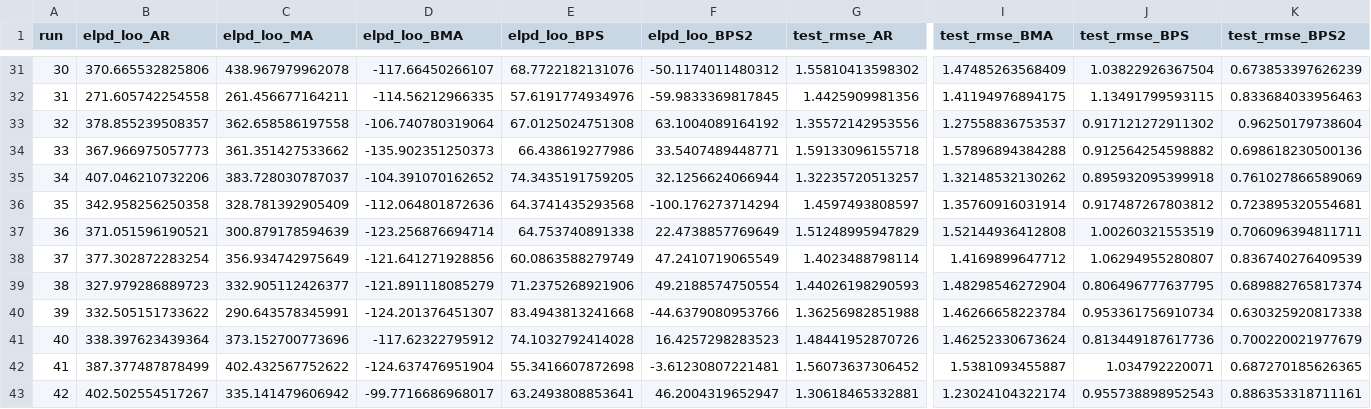
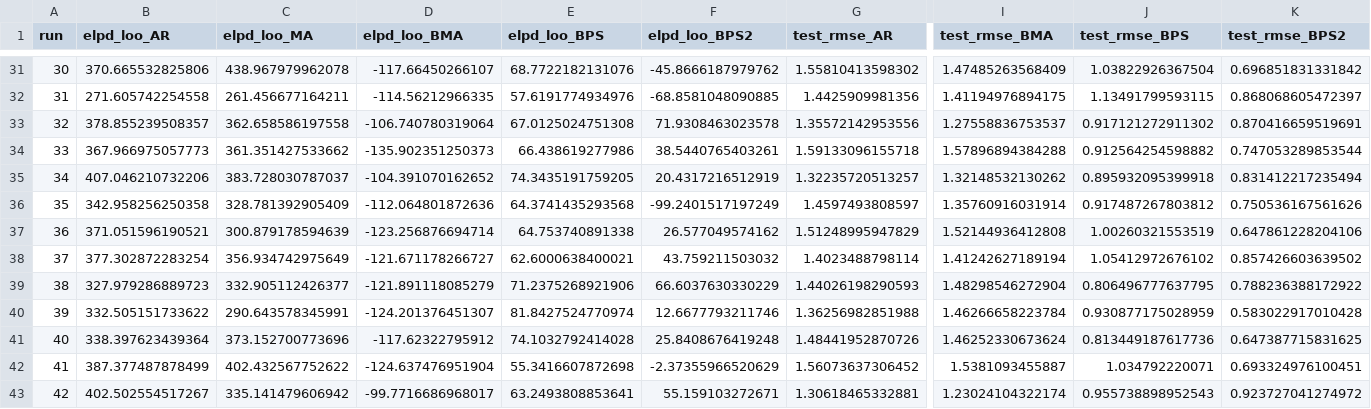
Before and after one commit to Kento-Okuyama/Ensemble, a CSV file: 20241219/model_comparison_results.csv, drawn as a sheet; only a part is shown, gaps mark what is left out; the diff covers the shown part only; the diff names each change by its address in the sheet, - before the commit and + after, or states it on an @@ line.

```diff
--- a/20241219/model_comparison_results.csv
+++ b/20241219/model_comparison_results.csv
-F31 (elpd_loo_BPS2): -50.1174011480312
+F31 (elpd_loo_BPS2): -45.8666187979762
-K31 (test_rmse_BPS2): 0.673853397626239
+K31 (test_rmse_BPS2): 0.696851831331842
-F32 (elpd_loo_BPS2): -59.9833369817845
+F32 (elpd_loo_BPS2): -68.8581048090885
-K32 (test_rmse_BPS2): 0.833684033956463
+K32 (test_rmse_BPS2): 0.868068605472397
-F33 (elpd_loo_BPS2): 63.1004089164192
+F33 (elpd_loo_BPS2): 71.9308463023578
-K33 (test_rmse_BPS2): 0.96250179738604
+K33 (test_rmse_BPS2): 0.870416659519691
-F34 (elpd_loo_BPS2): 33.5407489448771
+F34 (elpd_loo_BPS2): 38.5440765403261
-K34 (test_rmse_BPS2): 0.698618230500136
+K34 (test_rmse_BPS2): 0.747053289853544
-F35 (elpd_loo_BPS2): 32.1256624066944
+F35 (elpd_loo_BPS2): 20.4317216512919
-K35 (test_rmse_BPS2): 0.761027866589069
+K35 (test_rmse_BPS2): 0.831412217235494
-F36 (elpd_loo_BPS2): -100.176273714294
+F36 (elpd_loo_BPS2): -99.2401517197249
-K36 (test_rmse_BPS2): 0.723895320554681
+K36 (test_rmse_BPS2): 0.750536167561626
-F37 (elpd_loo_BPS2): 22.4738857769649
+F37 (elpd_loo_BPS2): 26.577049574162
-K37 (test_rmse_BPS2): 0.706096394811711
+K37 (test_rmse_BPS2): 0.647861228204106
-D38 (elpd_loo_BMA): -121.641271928856
+D38 (elpd_loo_BMA): -121.671178266727
-E38 (elpd_loo_BPS): 60.0863588279749
+E38 (elpd_loo_BPS): 62.6000638400021
-F38 (elpd_loo_BPS2): 47.2410719065549
+F38 (elpd_loo_BPS2): 43.759211503032
-I38 (test_rmse_BMA): 1.4169899647712
+I38 (test_rmse_BMA): 1.41242627189194
-J38 (test_rmse_BPS): 1.06294955280807
+J38 (test_rmse_BPS): 1.05412972676102
-K38 (test_rmse_BPS2): 0.836740276409539
+K38 (test_rmse_BPS2): 0.857426603639502
-F39 (elpd_loo_BPS2): 49.2188574750554
+F39 (elpd_loo_BPS2): 66.6037630330229
-K39 (test_rmse_BPS2): 0.689882765817374
+K39 (test_rmse_BPS2): 0.788236388172922
-E40 (elpd_loo_BPS): 83.4943813241668
+E40 (elpd_loo_BPS): 81.8427524770974
-F40 (elpd_loo_BPS2): -44.6379080953766
+F40 (elpd_loo_BPS2): 12.6677793211746
-J40 (test_rmse_BPS): 0.953361756910734
+J40 (test_rmse_BPS): 0.930877175028959
-K40 (test_rmse_BPS2): 0.630325920817338
+K40 (test_rmse_BPS2): 0.583022917010428
-F41 (elpd_loo_BPS2): 16.4257298283523
+F41 (elpd_loo_BPS2): 25.8408676419248
-K41 (test_rmse_BPS2): 0.700220021977679
+K41 (test_rmse_BPS2): 0.647387715831625
-F42 (elpd_loo_BPS2): -3.61230807221481
+F42 (elpd_loo_BPS2): -2.37355966520629
-K42 (test_rmse_BPS2): 0.687270185626365
+K42 (test_rmse_BPS2): 0.693324976100451
-F43 (elpd_loo_BPS2): 46.2004319652947
+F43 (elpd_loo_BPS2): 55.159103272671
-K43 (test_rmse_BPS2): 0.886353318711161
+K43 (test_rmse_BPS2): 0.923727041274972
```
Also changed, not shown: 82 edited cells elsewhere in this file, 6 other files.
